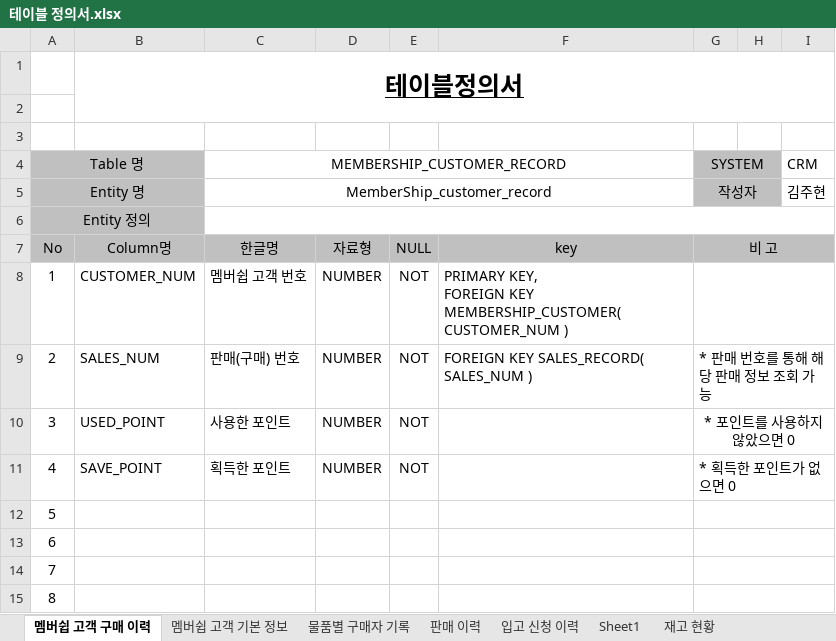
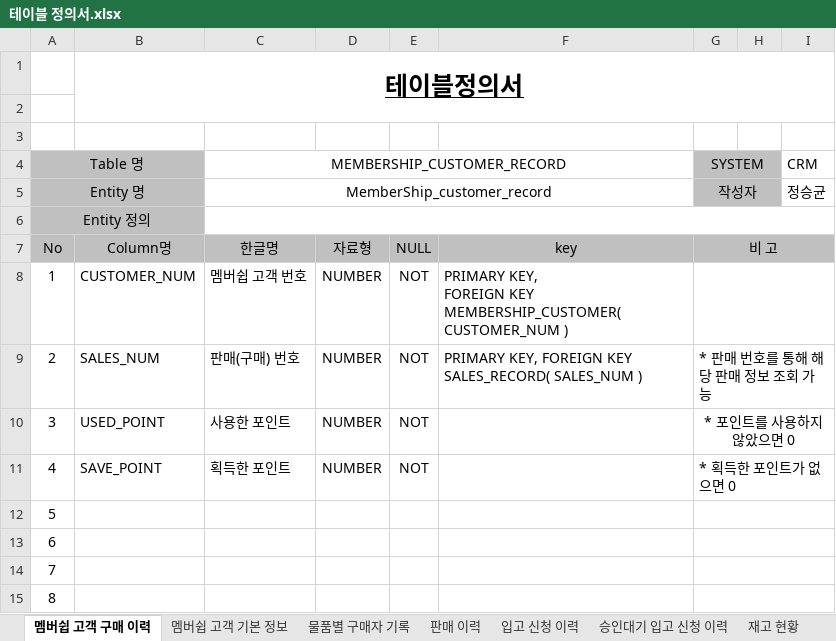
Before and after one commit to shadow98a/Juhyeontech-Store, an Excel workbook: documents/테이블 정의서.xlsx, sheet 멤버쉽 고객 구매 이력, drawn as a sheet; only a part is shown; values as stored, in another font and other column widths than the file's, no borders; the diff names each change by its address in the sheet, - before the commit and + after, or states it on an @@ line.

```diff
--- a/documents/테이블 정의서.xlsx (sheet 멤버쉽 고객 구매 이력)
+++ b/documents/테이블 정의서.xlsx (sheet 멤버쉽 고객 구매 이력)
-sheet tab: Sheet1
+sheet tab: 승인대기 입고 신청 이력
-I5 (CRM): 김주현
+I5 (CRM): 정승균
-F9: FOREIGN KEY SALES_RECORD( SALES_NUM )
+F9: PRIMARY KEY, FOREIGN KEY SALES_RECORD( SALES_NUM )
```
Also changed, not shown: sheet 승인대기 입고 신청 이력, sheet 지점 정보, sheet 멤버쉽 고객 기본 정보, sheet 모든 상품 기본 정보, sheet 직원 급여 지급 기록, sheet 직원 정보 수정 기록, 2 more sheets.
